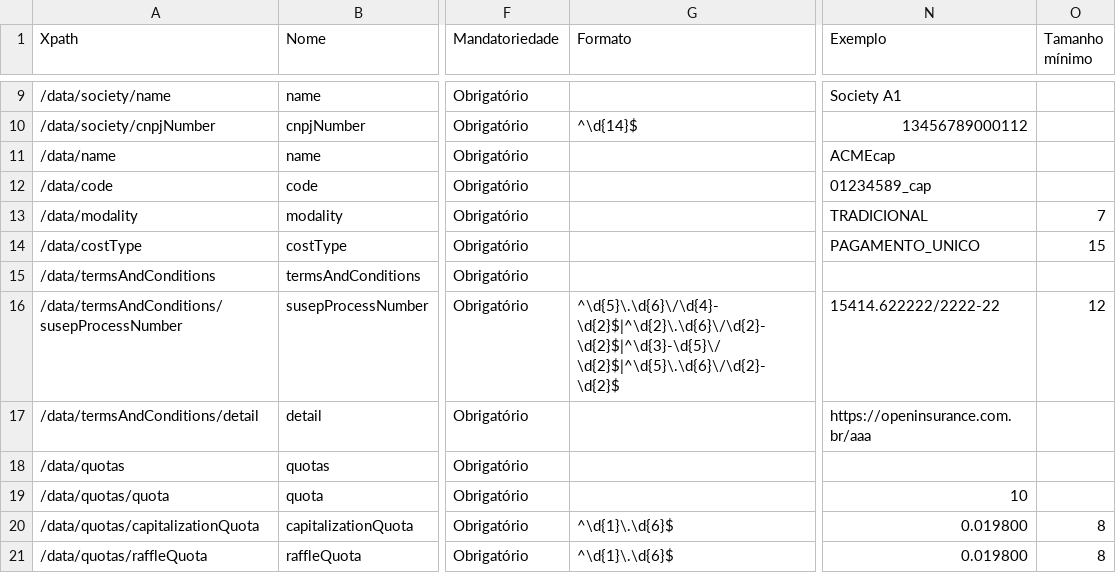
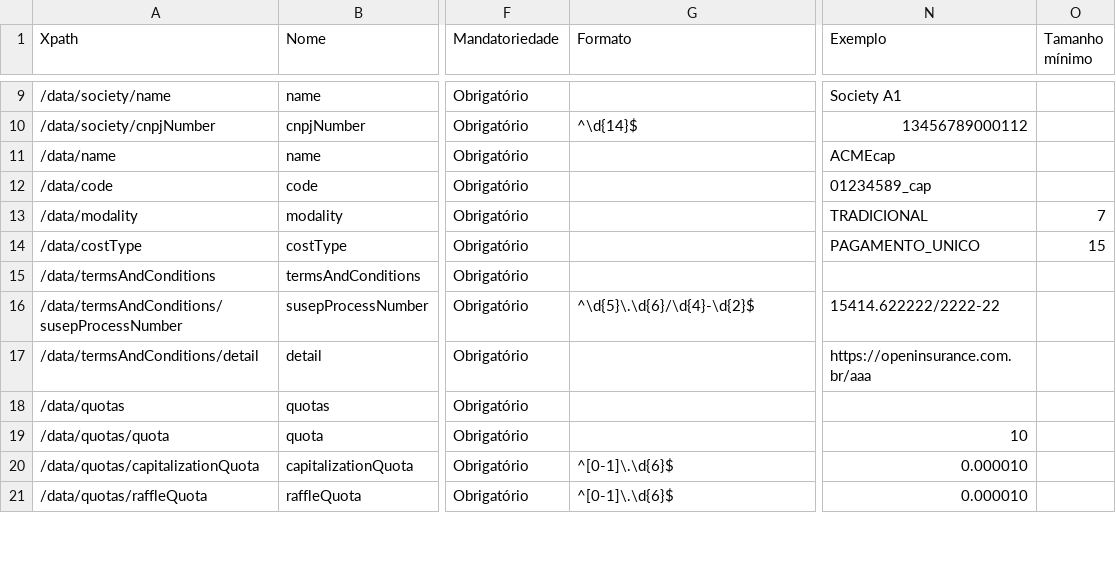
Before and after one commit to Sensedia/openapi, a CSV file: dictionary/capitalizationBondsGetProducts_v1.csv, drawn as a sheet; only a part is shown, gaps mark what is left out; the diff covers the shown part only; the diff names each change by its address in the sheet, - before the commit and + after, or states it on an @@ line.

```diff
--- a/dictionary/capitalizationBondsGetProducts_v1.csv
+++ b/dictionary/capitalizationBondsGetProducts_v1.csv
-G16 (Formato): ^\d{5}\.\d{6}\/\d{4}-\d{2}$|^\d{2}\.\d{6}\/\d{2}-\d{2}$|^\d{3}-\d{5}\/\d{2}$|^\d{5}\.\d{6}\/\d{2}-\d{2}$
+G16 (Formato): ^\d{5}\.\d{6}/\d{4}-\d{2}$
-O16 (Tamanho mínimo): 12
+O16 (Tamanho mínimo): (empty)
-G20:G21 (Formato): ^\d{1}\.\d{6}$
+G20:G21 (Formato): ^[0-1]\.\d{6}$
-N20:N21 (Exemplo): 0.019800
+N20:N21 (Exemplo): 0.000010
-O20:O21 (Tamanho mínimo): 8
+O20:O21 (Tamanho mínimo): (empty)
```
Also changed, not shown: 29 edited cells elsewhere in this file, dictionary/getAutomotiveInsurance_v1.csv, dictionary/getHomeInsurance_v1.csv.
